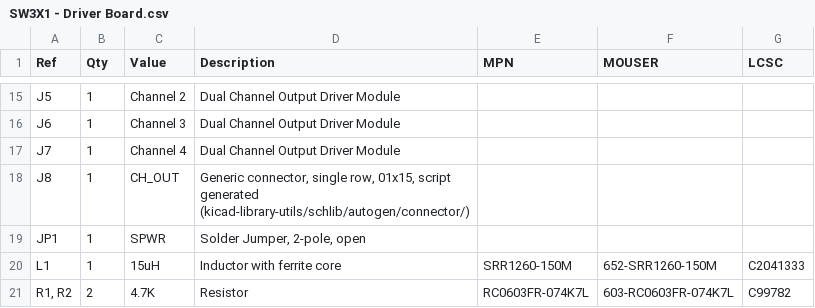
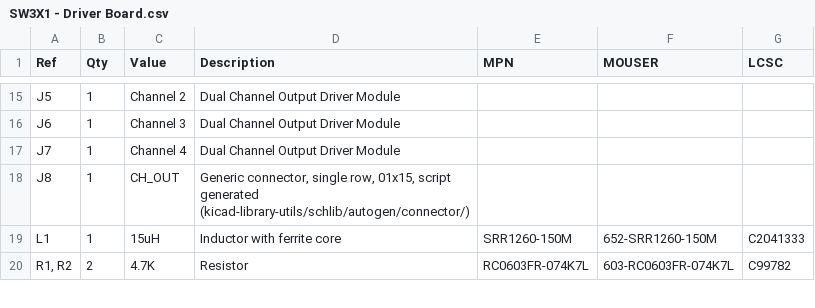
Before and after one commit to saawsm/SW22, a CSV file: docs/bom/SW3X1 - Driver Board.csv, drawn as a sheet; only a part is shown, gaps mark what is left out; the diff names each change by its address in the sheet, - before the commit and + after, or states it on an @@ line.

```diff
--- a/docs/bom/SW3X1 - Driver Board.csv
+++ b/docs/bom/SW3X1 - Driver Board.csv
-row 19: JP1 | 1 | SPWR | Solder Jumper, 2-pole, open
```
Also changed, not shown: 5 other files.
